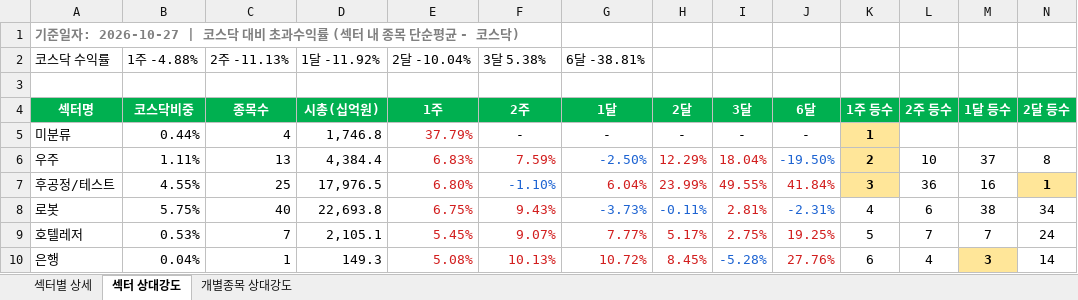
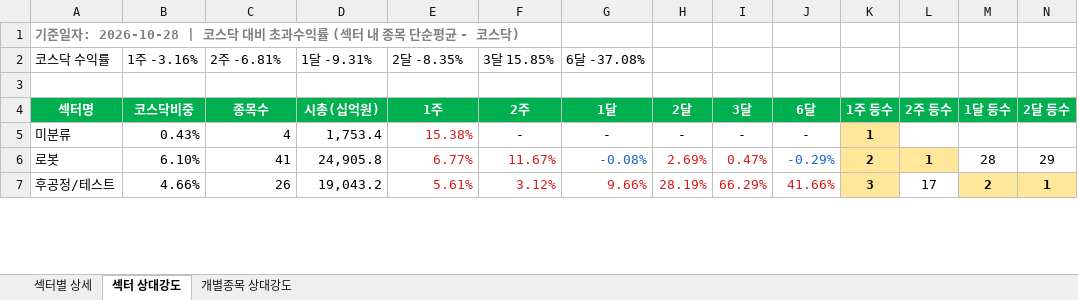
Before and after one commit to Min-guk123/Min-guk, an Excel workbook: docs/downloads/kosdaq_rs_latest.xlsx, sheet 섹터 상대강도, drawn as a sheet; only a part is shown; values as stored, in another font and other column widths than the file's, no borders; removed rows and columns are numbered as before the commit, all else as after; rows hold the shown columns only; the diff covers the shown part only; the diff names each change by its address in the sheet, - before the commit and + after, or states it on an @@ line.

```diff
--- a/docs/downloads/kosdaq_rs_latest.xlsx (sheet 섹터 상대강도)
+++ b/docs/downloads/kosdaq_rs_latest.xlsx (sheet 섹터 상대강도)
-A1 (섹터명): …준일자: 2026-10-27 | 코스닥…
+A1 (섹터명): …준일자: 2026-10-28 | 코스닥…
-B2 (코스닥비중): 1주 -4.88%
+B2 (코스닥비중): 1주 -3.16%
-C2 (종목수): 2주 -11.13%
+C2 (종목수): 2주 -6.81%
-D2 (시총(십억원)): 1달 -11.92%
+D2 (시총(십억원)): 1달 -9.31%
-E2 (1주): 2달 -10.04%
+E2 (1주): 2달 -8.35%
-F2 (2주): 3달 5.38%
+F2 (2주): 3달 15.85%
-G2 (1달): 6달 -38.81%
+G2 (1달): 6달 -37.08%
-B5 (코스닥비중): 0.44%
+B5 (코스닥비중): 0.43%
-D5 (시총(십억원)): 1,746.8
+D5 (시총(십억원)): 1,753.4
-E5 (1주): 37.79%
+E5 (1주): 15.38%
-row 6: 우주 | 1.11% | 13 | 4,384.4 | 6.83% | 7.59% | -2.50% | 12.29% | 18.04% | -19.50% | 2 | 10 | 37 | 8
+row 6: 로봇 | 6.10% | 41 | 24,905.8 | 6.77% | 11.67% | -0.08% | 2.69% | 0.47% | -0.29% | 2 | 1 | 28 | 29
-B7 (코스닥비중): 4.55%
+B7 (코스닥비중): 4.66%
-C7 (종목수): 25
+C7 (종목수): 26
-D7 (시총(십억원)): 17,976.5
+D7 (시총(십억원)): 19,043.2
-E7 (1주): 6.80%
+E7 (1주): 5.61%
-F7 (2주): -1.10%
+F7 (2주): 3.12%
-F7 text colour: #1E64D2
+F7 text colour: #D21E1E
-G7 (1달): 6.04%
+G7 (1달): 9.66%
-H7 (2달): 23.99%
+H7 (2달): 28.19%
-I7 (3달): 49.55%
+I7 (3달): 66.29%
-J7 (6달): 41.84%
+J7 (6달): 41.66%
-L7 (2주 등수): 36
+L7 (2주 등수): 17
-M7 (1달 등수): 16
+M7 (1달 등수): 2
@@ M7 fill: none → #FFE699, bold: off → on @@
-row 8: 로봇 | 5.75% | 40 | 22,693.8 | 6.75% | 9.43% | -3.73% | -0.11% | 2.81% | -2.31% | 4 | 6 | 38 | 34
-row 9: 호텔레저 | 0.53% | 7 | 2,105.1 | 5.45% | 9.07% | 7.77% | 5.17% | 2.75% | 19.25% | 5 | 7 | 7 | 24
-row 10: 은행 | 0.04% | 1 | 149.3 | 5.08% | 10.13% | 10.72% | 8.45% | -5.28% | 27.76% | 6 | 4 | 3 | 14
```
Also changed, not shown: 26 added rows, 23 removed rows, 162 edited cells and cell formats elsewhere in this sheet, sheet 개별종목 상대강도, sheet 섹터별 상세, 9 other files.
